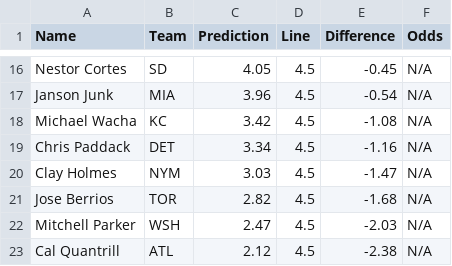
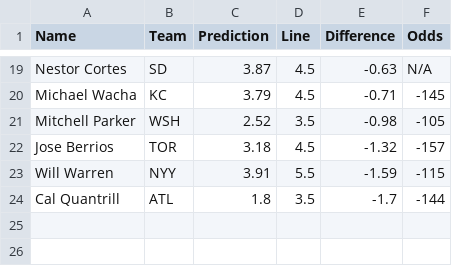
Before and after one commit to bena618/MLB_Models, a CSV file: Outputs/strikeout_preds.csv, drawn as a sheet; only a part is shown, gaps mark what is left out; removed rows and columns are numbered as before the commit, all else as after; the diff covers the shown part only; the diff names each change by its address in the sheet, - before the commit and + after, or states it on an @@ line.

Commit message:
Workflow updating Ks.png and strikeout_preds.csv

```diff
--- a/Outputs/strikeout_preds.csv
+++ b/Outputs/strikeout_preds.csv
-C19 (Prediction): 4.05
+C19 (Prediction): 3.87
-E19 (Difference): -0.45
+E19 (Difference): -0.63
-row 17: Janson Junk | MIA | 3.96 | 4.5 | -0.54 | N/A
-C20 (Prediction): 3.42
+C20 (Prediction): 3.79
-E20 (Difference): -1.08
+E20 (Difference): -0.71
-F20 (Odds): N/A
+F20 (Odds): -145
-row 19: Chris Paddack | DET | 3.34 | 4.5 | -1.16 | N/A
-row 20: Clay Holmes | NYM | 3.03 | 4.5 | -1.47 | N/A
+row 21: Mitchell Parker | WSH | 2.52 | 3.5 | -0.98 | -105
-C22 (Prediction): 2.82
+C22 (Prediction): 3.18
-E22 (Difference): -1.68
+E22 (Difference): -1.32
-F22 (Odds): N/A
+F22 (Odds): -157
-row 22: Mitchell Parker | WSH | 2.47 | 4.5 | -2.03 | N/A
+row 23: Will Warren | NYY | 3.91 | 5.5 | -1.59 | -115
-C24 (Prediction): 2.12
+C24 (Prediction): 1.8
-D24 (Line): 4.5
+D24 (Line): 3.5
-E24 (Difference): -2.38
+E24 (Difference): -1.7
-F24 (Odds): N/A
+F24 (Odds): -144
```
Also changed, not shown: 12 added rows, 9 removed rows and 15 edited cells elsewhere in this file, 1 other file.
